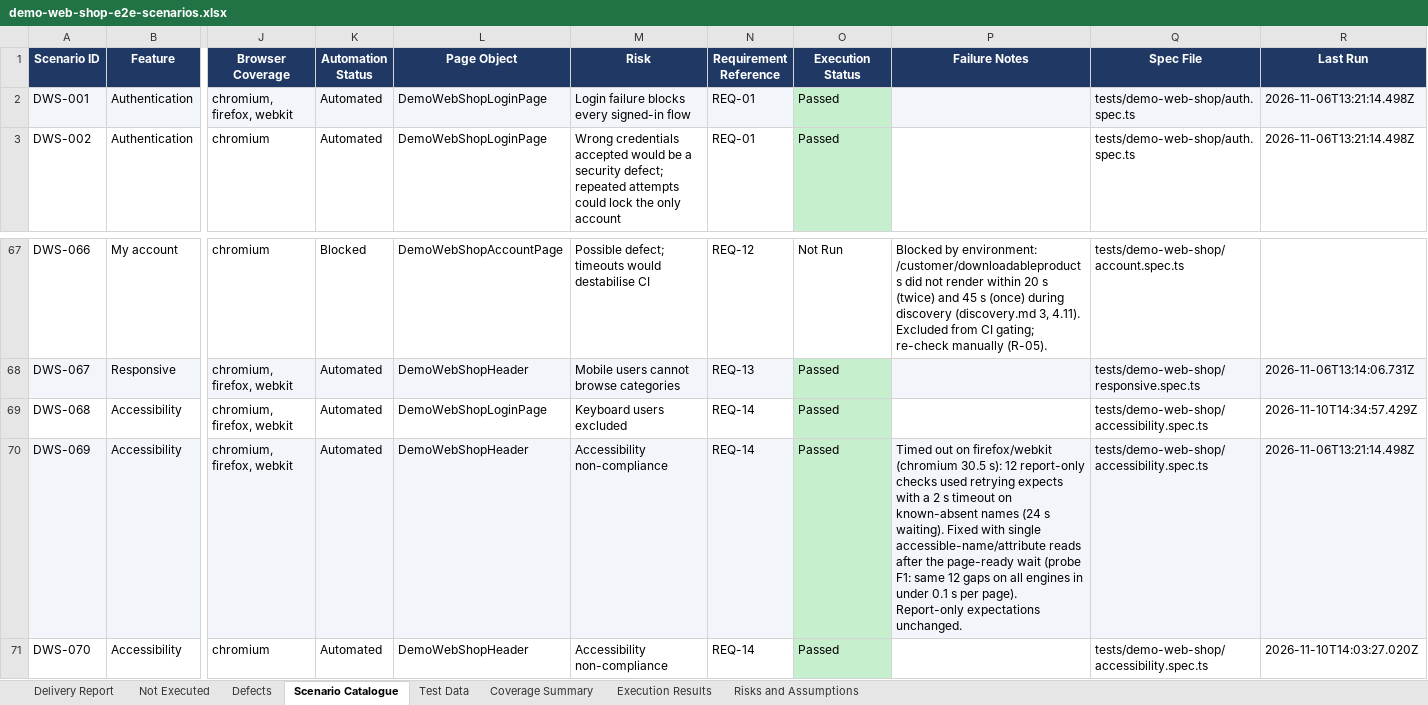
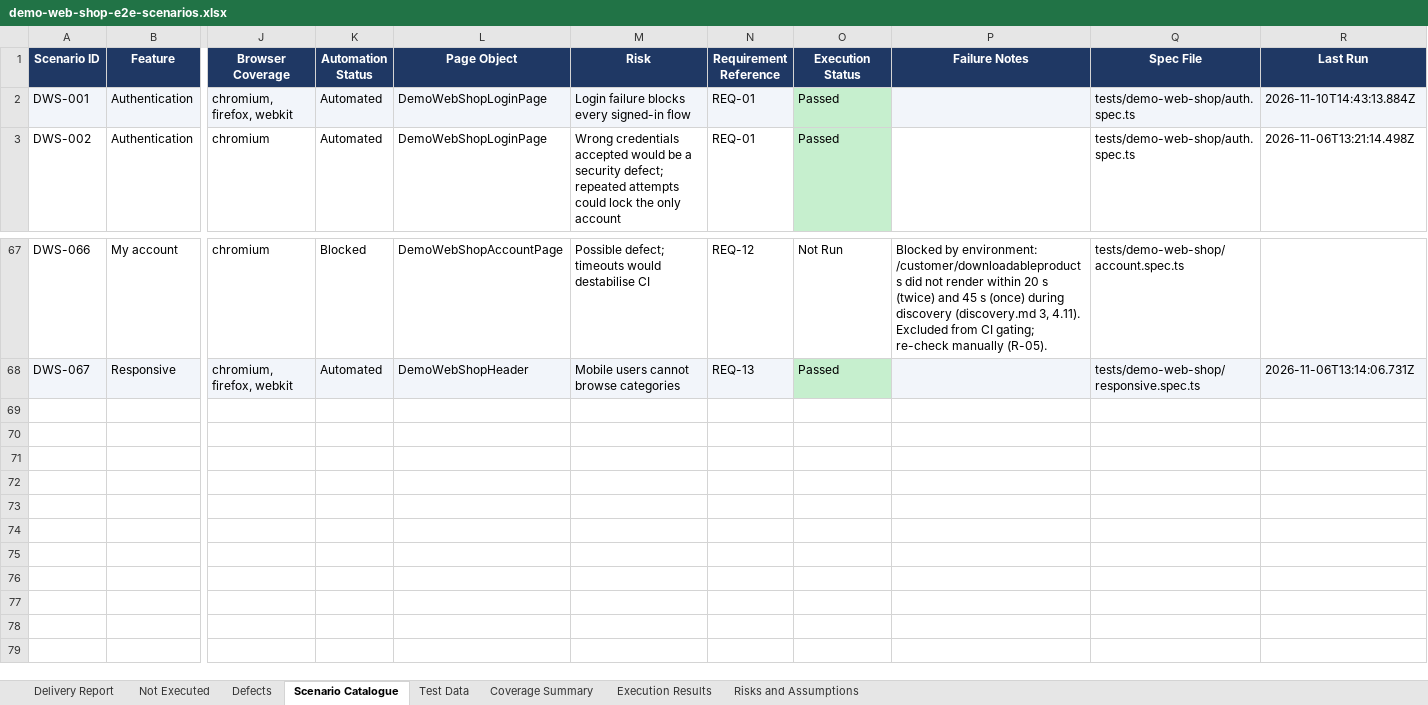
Before and after one commit to pamela-pursuit/URL-driven-Playwright-E2E-automation, an Excel workbook: test-plans/demo-web-shop/demo-web-shop-e2e-scenarios.xlsx, sheet Scenario Catalogue, drawn as a sheet; only a part is shown, gaps mark what is left out; values as stored, in another font and other column widths than the file's, no borders; rows hold the shown columns only; the diff names each change by its address in the sheet, - before the commit and + after, or states it on an @@ line.

```diff
--- a/test-plans/demo-web-shop/demo-web-shop-e2e-scenarios.xlsx (sheet Scenario Catalogue)
+++ b/test-plans/demo-web-shop/demo-web-shop-e2e-scenarios.xlsx (sheet Scenario Catalogue)
-R2 (Last Run): 2026-11-06T13:21:14.498Z
+R2 (Last Run): 2026-11-10T14:43:13.884Z
-row 69: DWS-068 | Accessibility | chromium, firefox, webkit | Automated | DemoWebShopLoginPage | Keyboard users excluded | REQ-14 | Passed |  | tests/demo-web-shop/accessibility.spec.ts | 2026-11-10T14:34:57.429Z
-row 70: DWS-069 | Accessibility | chromium, firefox, webkit | Automated | DemoWebShopHeader | Accessibility non-compliance | REQ-14 | Passed | Timed out on firefox/webkit (chromium 30.5 s): 12 report-only checks used retrying expects with a 2 s timeout on known-absent names (24 s waiting). Fixed with single accessible-name/attribute reads after the page-ready wait (probe F1: same 12 gaps on all engines in under 0.1 s per page). Report-only expectations unchanged. | tests/demo-web-shop/accessibility.spec.ts | 2026-11-06T13:21:14.498Z
-row 71: DWS-070 | Accessibility | chromium | Automated | DemoWebShopHeader | Accessibility non-compliance | REQ-14 | Passed |  | tests/demo-web-shop/accessibility.spec.ts | 2026-11-10T14:03:27.020Z
```
Also changed, not shown: sheet Delivery Report, sheet Not Executed, sheet Coverage Summary, sheet Defects, sheet Execution Results, sheet Risks and Assumptions, 1 more sheet, formulas that keep their value, 12 other files.
